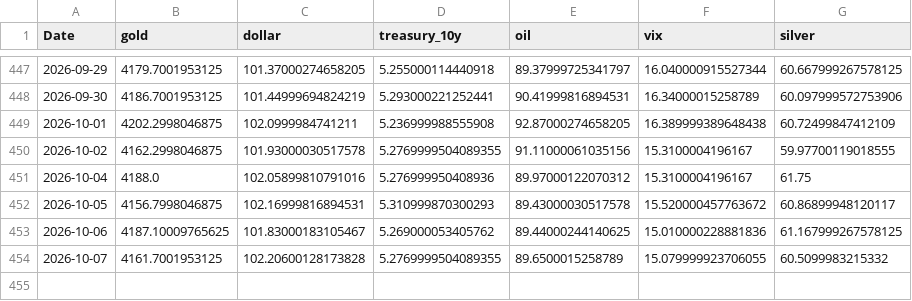
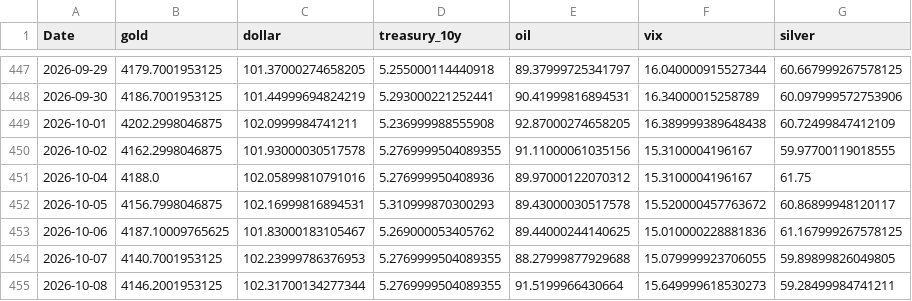
Before and after one commit to geraldinbatubara-cyber/Prediksi-XAU-USD, a CSV file: data/cache/market_data.csv, drawn as a sheet; only a part is shown, gaps mark what is left out.

```diff
--- a/data/cache/market_data.csv
+++ b/data/cache/market_data.csv
@@ -453,2 +453,3 @@ Date,gold,dollar,treasury_10y,oil,vix,silver
 2026-10-06,4187.10009765625,101.83000183105467,5.269000053405762,89.44000244140625,15.010000228881836,61.167999267578125
-2026-10-07,4161.7001953125,102.20600128173828,5.2769999504089355,89.6500015258789,15.079999923706055,60.5099983215332
+2026-10-07,4140.7001953125,102.23999786376953,5.2769999504089355,88.27999877929688,15.079999923706055,59.89899826049805
+2026-10-08,4146.2001953125,102.31700134277344,5.2769999504089355,91.5199966430664,15.649999618530273,59.28499984741211
```
Also changed, not shown: data/cache/gold_ohlc.csv, 1 other file.
